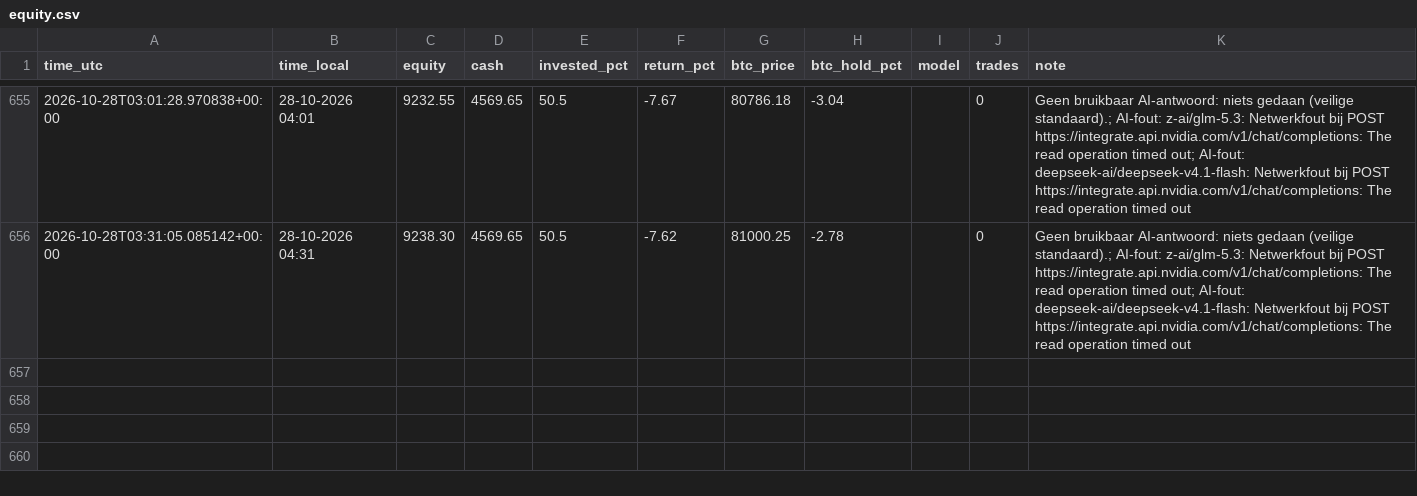
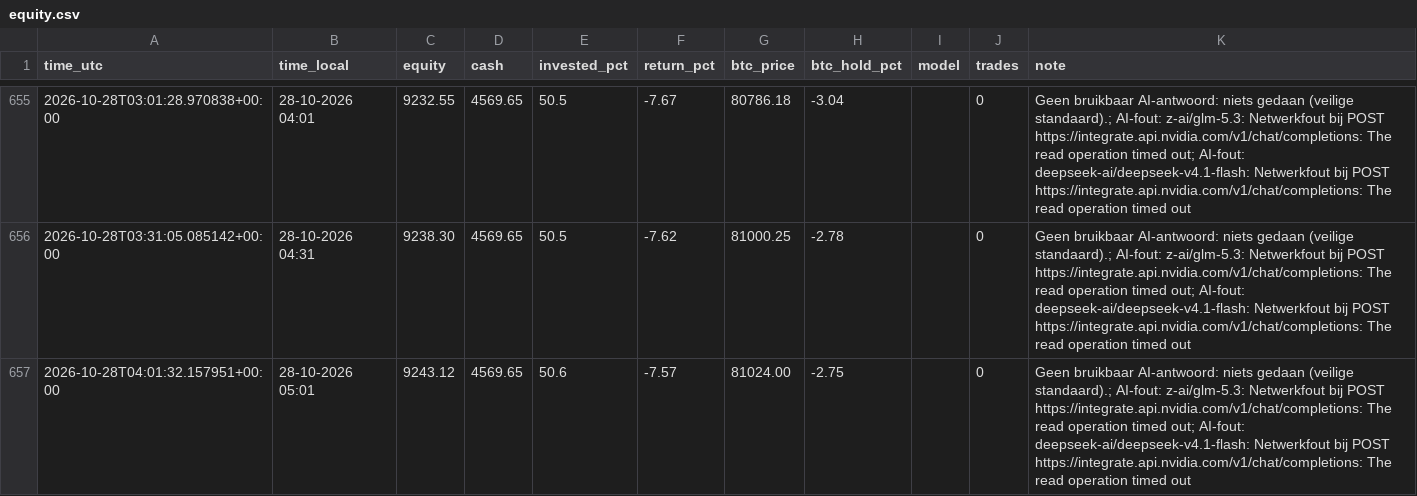
Before and after one commit to robinstar06-cpu/ai-trader, a CSV file: data/equity.csv, drawn as a sheet; only a part is shown, gaps mark what is left out.

```diff
--- a/data/equity.csv
+++ b/data/equity.csv
@@ -656 +656,2 @@ time_utc,time_local,equity,cash,invested_pct,return_pct,btc_price,btc_hold_pct,m
 2026-10-28T03:31:05.085142+00:00,28-10-2026 04:31,9238.30,4569.65,50.5,-7.62,81000.25,-2.78,,0,Geen bruikbaar AI-antwoord: niets gedaan (veilige standaard).; AI-fout: z-ai/glm-5.3: Netwerkfout bij POST https://integrate.api.nvidia.com/v1/chat/completions: The read operation timed out; AI-fout: deepseek-ai/deepseek-v4.1-flash: Netwerkfout bij POST https://integrate.api.nvidia.com/v1/chat/completions: The read operation timed out
+2026-10-28T04:01:32.157951+00:00,28-10-2026 05:01,9243.12,4569.65,50.6,-7.57,81024.00,-2.75,,0,Geen bruikbaar AI-antwoord: niets gedaan (veilige standaard).; AI-fout: z-ai/glm-5.3: Netwerkfout bij POST https://integrate.api.nvidia.com/v1/chat/completions: The read operation timed out; AI-fout: deepseek-ai/deepseek-v4.1-flash: Netwerkfout bij POST https://integrate.api.nvidia.com/v1/chat/completions: The read operation timed out
```
Also changed, not shown: data/decisions.csv, 2 other files.
